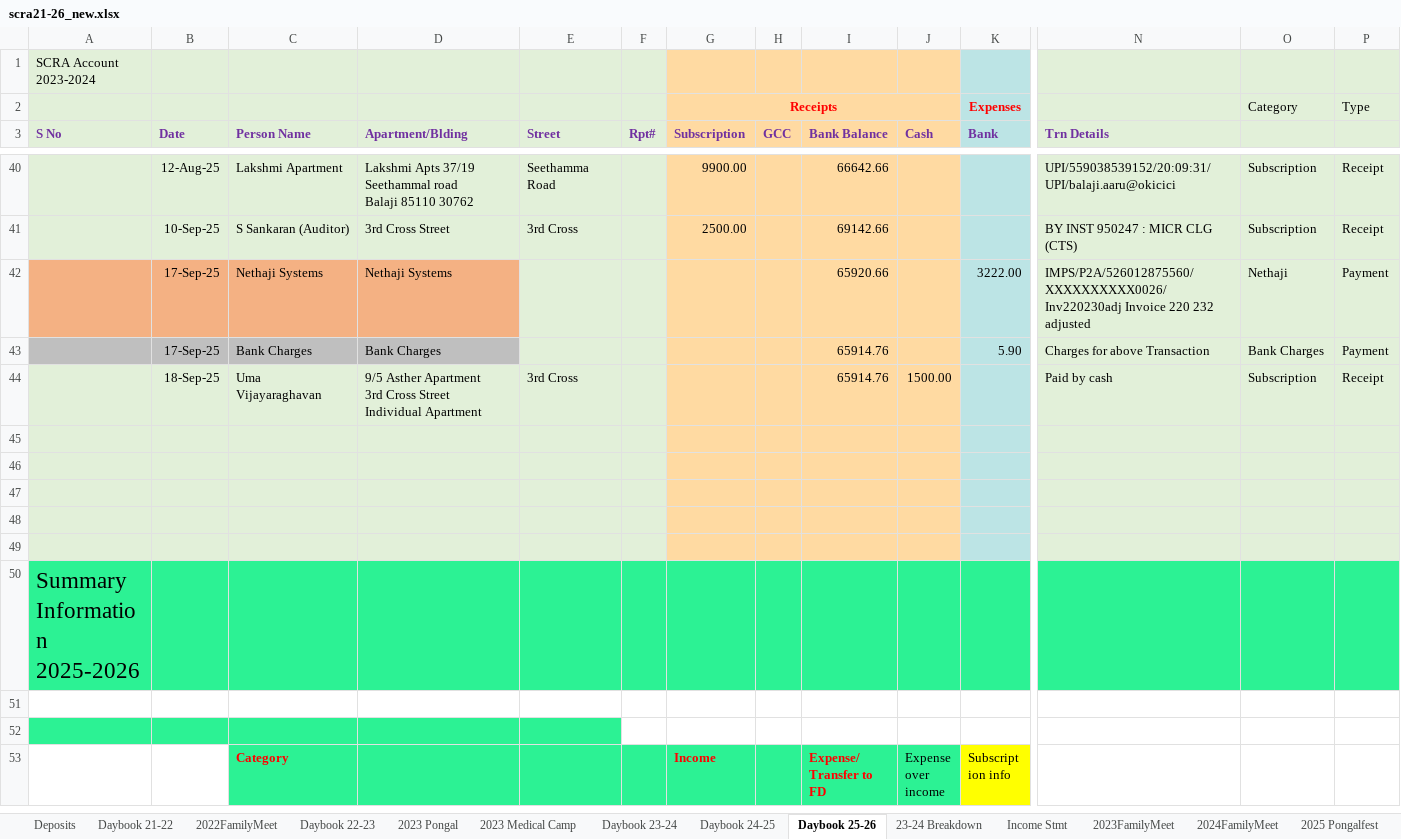
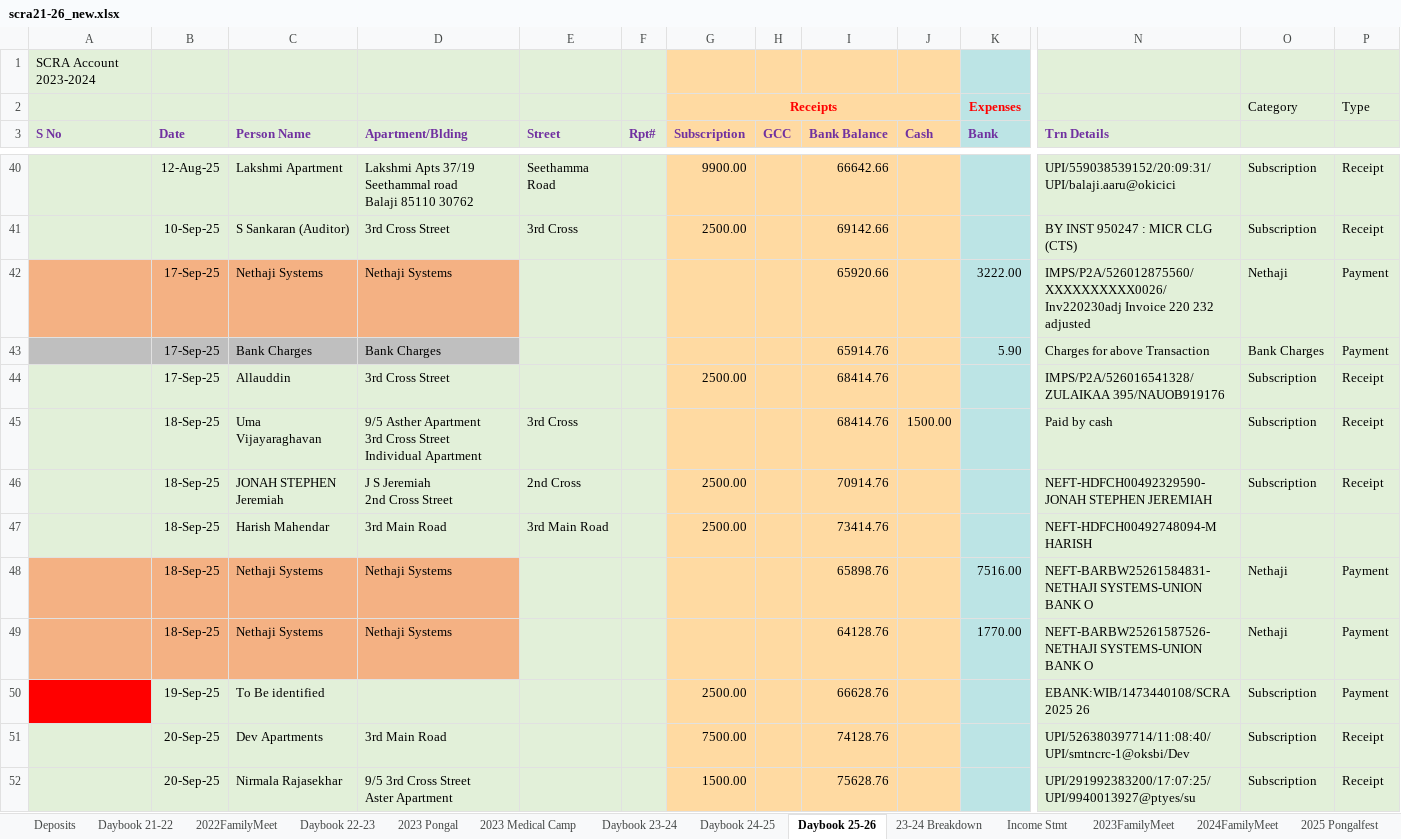
Before and after one commit to vu2ow/vu2ow.github.io, an Excel workbook: scra/scra21-26_new.xlsx, sheet Daybook 25-26, drawn as a sheet; only a part is shown, gaps mark what is left out; the shorter side is filled out with more unchanged rows; values as stored, in another font and other column widths than the file's, no borders; addresses are those after the commit; rows hold the shown columns only; ↵ is a line break in a cell; the diff covers the shown part only; the diff names each change by its address in the sheet, - before the commit and + after, or states it on an @@ line.

Commit message:
SCRA 3Nov25 01

```diff
--- a/scra/scra21-26_new.xlsx (sheet Daybook 25-26)
+++ b/scra/scra21-26_new.xlsx (sheet Daybook 25-26)
+row 44:  | 17-Sep-25 | Allauddin | 3rd Cross Street |  |  | 2500.00 |  | 68414.76 |  |  | IMPS/P2A/526016541328/ZULAIKAA 395/NAUOB919176 | Subscription | Receipt
-I45 (Bank Balance): 65914.76
+I45 (Bank Balance): 68414.76
-row 46: (empty)
+row 46:  | 18-Sep-25 | JONAH STEPHEN Jeremiah | J S Jeremiah ↵ 2nd Cross Street | 2nd Cross |  | 2500.00 |  | 70914.76 |  |  | NEFT-HDFCH00492329590-JONAH STEPHEN JEREMIAH | Subscription | Receipt
+row 47:  | 18-Sep-25 | Harish Mahendar | 3rd Main Road | 3rd Main Road |  | 2500.00 |  | 73414.76 |  |  | NEFT-HDFCH00492748094-M HARISH
+row 48:  | 18-Sep-25 | Nethaji Systems | Nethaji Systems |  |  |  |  | 65898.76 |  | 7516.00 | NEFT-BARBW25261584831-NETHAJI SYSTEMS-UNION BANK O | Nethaji | Payment
+row 49:  | 18-Sep-25 | Nethaji Systems | Nethaji Systems |  |  |  |  | 64128.76 |  | 1770.00 | NEFT-BARBW25261587526-NETHAJI SYSTEMS-UNION BANK O | Nethaji | Payment
+row 50:  | 19-Sep-25 | To Be identified |  |  |  | 2500.00 |  | 66628.76 |  |  | EBANK:WIB/1473440108/SCRA 2025 26 | Subscription | Payment
+row 51:  | 20-Sep-25 | Dev Apartments | 3rd Main Road |  |  | 7500.00 |  | 74128.76 |  |  | UPI/526380397714/11:08:40/UPI/smtncrc-1@oksbi/Dev | Subscription | Receipt
+row 52:  | 20-Sep-25 | Nirmala Rajasekhar | 9/5 3rd Cross Street ↵ Aster Apartment |  |  | 1500.00 |  | 75628.76 |  |  | UPI/291992383200/17:07:25/UPI/9940013927@ptyes/su | Subscription | Receipt
```
Also changed, not shown: 31 added rows, 3 removed rows, 5 edited cells and cell formats elsewhere in this sheet, formulas that keep their value, scra/scra_pymt_history_from_2021.xlsx, 26 other files.
